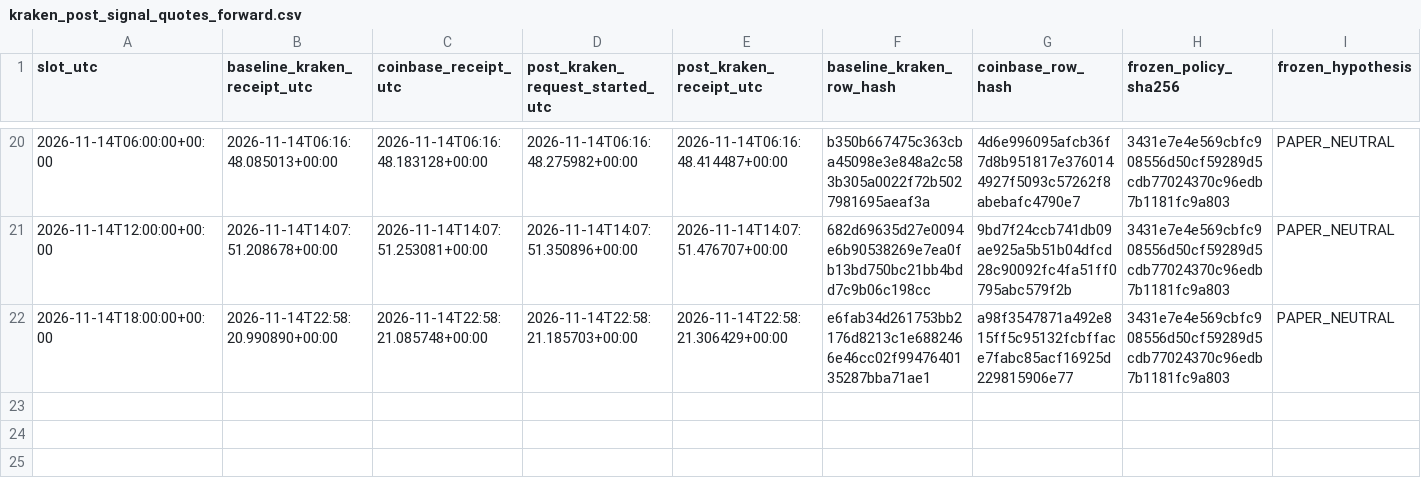
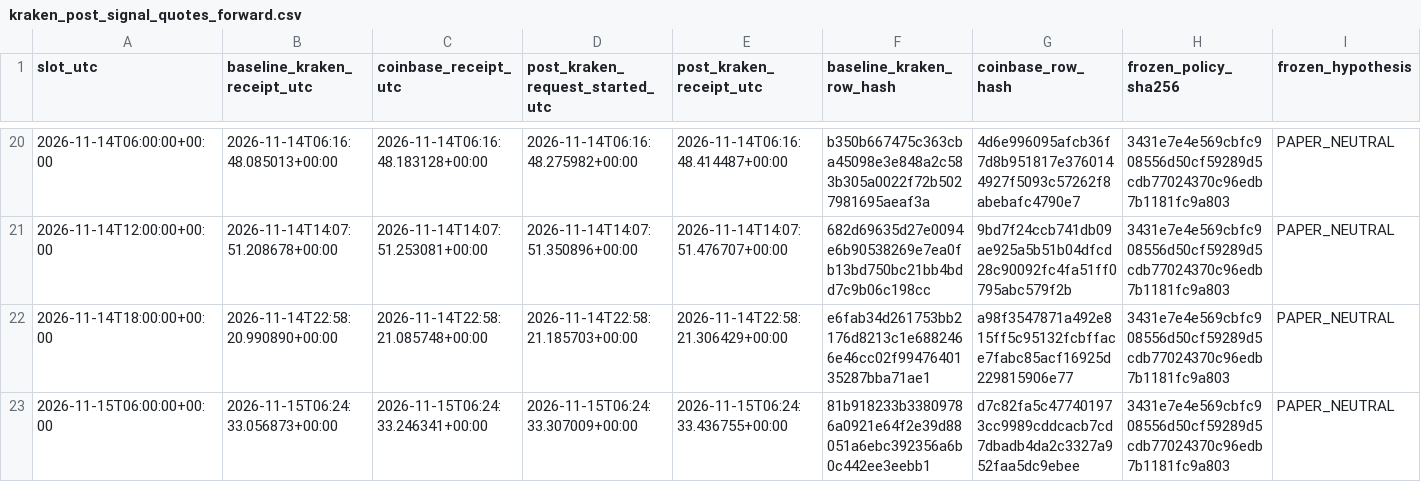
Before and after one commit to aussiekarl-gif/BTC_Composite, a CSV file: data/research_forward_validation/kraken_post_signal_quotes_forward.csv, drawn as a sheet; only a part is shown, gaps mark what is left out; rows hold the shown columns only; the diff names each change by its address in the sheet, - before the commit and + after, or states it on an @@ line.

```diff
--- a/data/research_forward_validation/kraken_post_signal_quotes_forward.csv
+++ b/data/research_forward_validation/kraken_post_signal_quotes_forward.csv
+row 23: 2026-11-15T06:00:00+00:00 | 2026-11-15T06:24:33.056873+00:00 | 2026-11-15T06:24:33.246341+00:00 | 2026-11-15T06:24:33.307009+00:00 | 2026-11-15T06:24:33.436755+00:00 | 81b918233b33809786a0921e64f2e39d88051a6ebc392356a6b0c442ee3eebb1 | d7c82fa5c477401973cc9989cddcacb7cd7dbadb4da2c3327a952faa5dc9ebee | 3431e7e4e569cbfc908556d50cf59289d5cdb77024370c96edb7b1181fc9a803 | PAPER_NEUTRAL
```
Also changed, not shown: data/research_forward_validation/coinbase_trade_samples_forward.csv, data/research_forward_validation/kraken_spot_depth_forward.csv.
